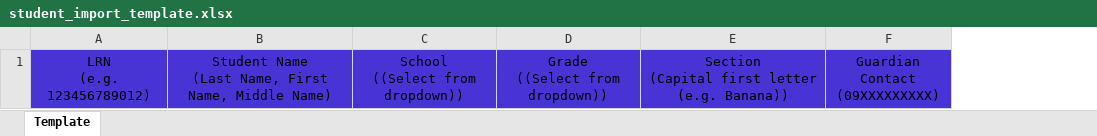
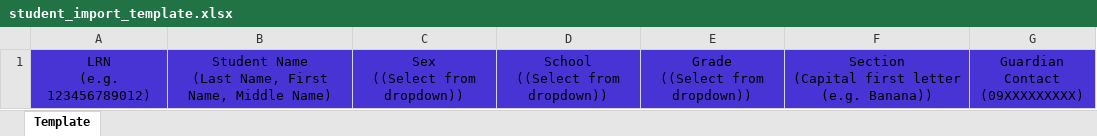
Before and after one commit to sipalaydivision-systems/QR-based-Attendance-, an Excel workbook: public/templates/student_import_template.xlsx, sheet Template, drawn as a sheet; values as stored, in another font and other column widths than the file's, no borders; ↵ is a line break in a cell; the diff names each change by its address in the sheet, - before the commit and + after, or states it on an @@ line.

Commit message:
feat: add Sex to student import and make SF2 computations accurate
Student/SHS import now accepts a Sex column (Male/Female dropdown in
the XLSX templates, validated on preview, stored on insert and update;
existing gender is kept when the file omits it).

SF2 accuracy fixes:
- future school days are no longer marked or counted as absences; a
  day only counts after it ends (absence_cutoff_time setting), the
  same rule the attendance API uses
- holidays and manual school-day overrides are excluded from the grid
  and all totals; the date grid is built TZ-safe (no UTC day shift)
- gender grouping is case-insensitive (m/male/M all match); students
  without a sex are listed separately with a SEX NOT SET remark
  instead of silently landing under FEMALE
- summary box now computes real values: enrolment as of first Friday,
  late enrolment during the month, 5-consecutive-day absences per
  sex, and guarded percentage formulas (no divide-by-zero)

```diff
--- a/public/templates/student_import_template.xlsx (sheet Template)
+++ b/public/templates/student_import_template.xlsx (sheet Template)
+column C, row 1: Sex ↵ ((Select from dropdown))
```
Also changed, not shown: public/templates/shs_student_import_template.xlsx, public/templates/teacher_import_template.xlsx, 6 other files.
